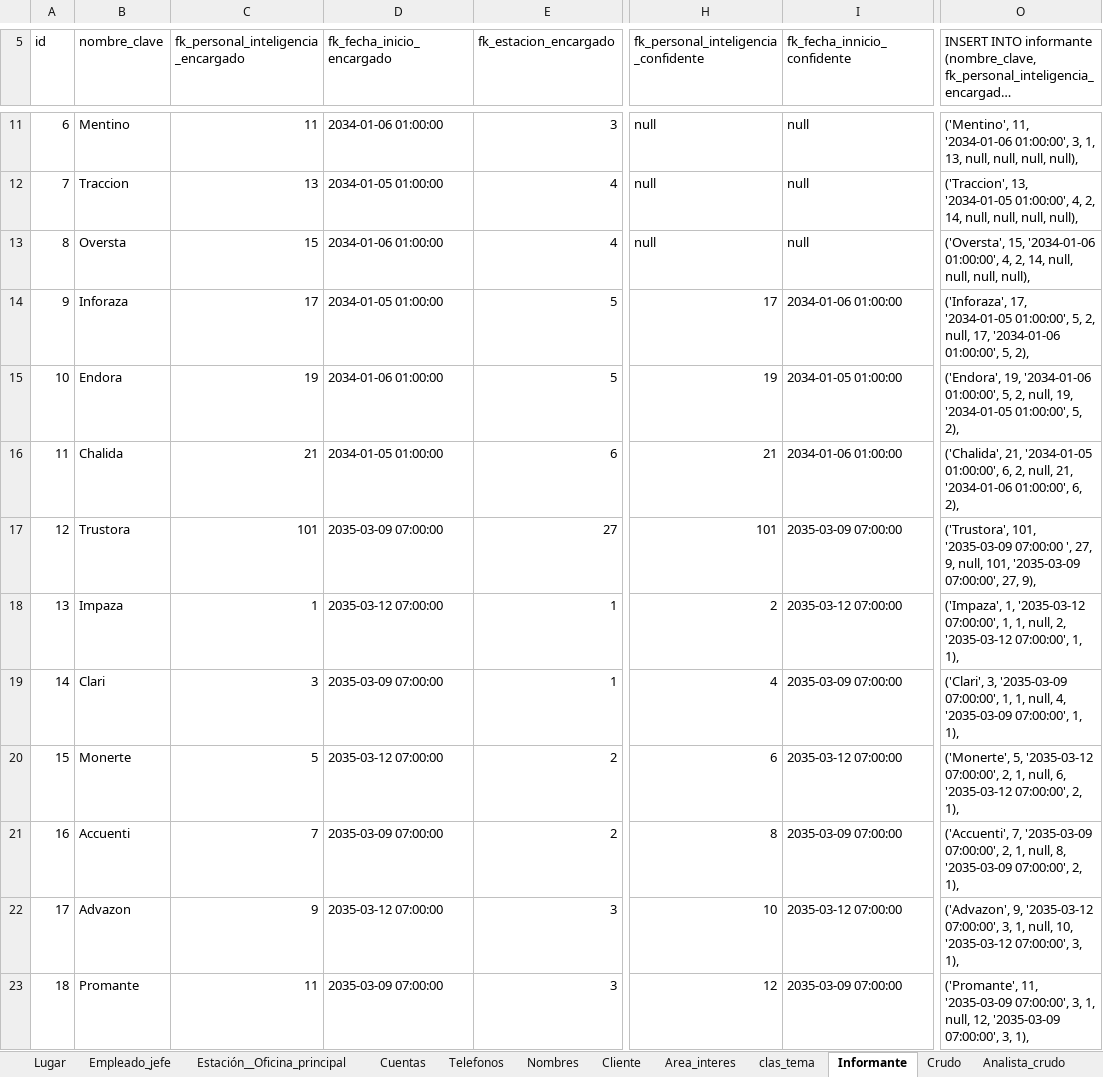
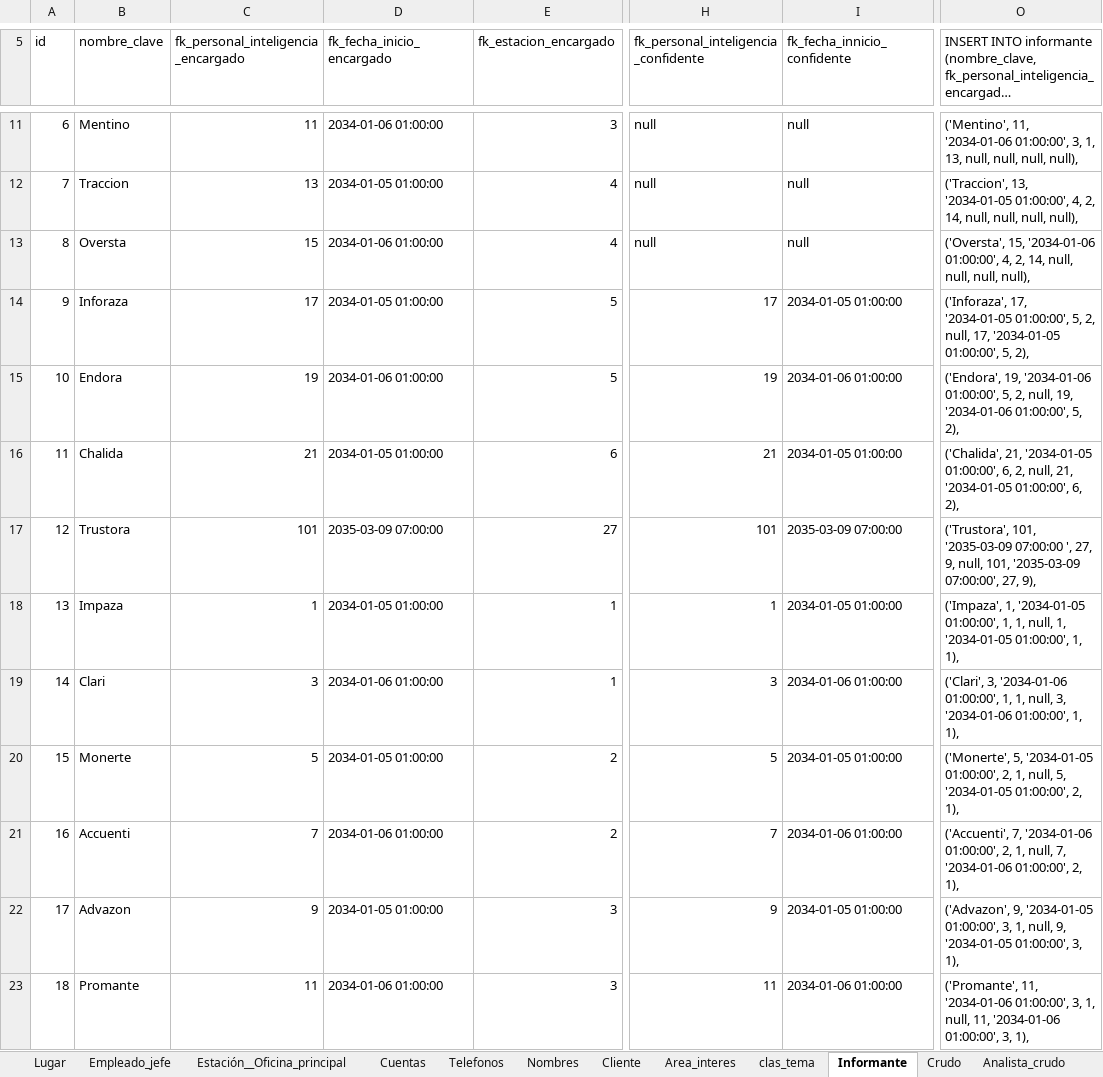
Before and after one commit to abadillo/bases-dos, an Excel workbook: scripts/Script.xlsx, sheet Informante, drawn as a sheet; only a part is shown, gaps mark what is left out; long unchanged cells end in …; values as stored, in another font and other column widths than the file's, no borders; the diff covers the shown part only; the diff names each change by its address in the sheet, - before the commit and + after, or states it on an @@ line.

Commit message:
script crudos,informante

```diff
--- a/scripts/Script.xlsx (sheet Informante)
+++ b/scripts/Script.xlsx (sheet Informante)
-I14 (fk_fecha_innicio_confidente): 2034-01-06 01:00:00
+I14 (fk_fecha_innicio_confidente): 2034-01-05 01:00:00
-O14: …null, 17, '2034-01-06 01:00:00', 5,…
+O14: …null, 17, '2034-01-05 01:00:00', 5,…
-I15 (fk_fecha_innicio_confidente): 2034-01-05 01:00:00
+I15 (fk_fecha_innicio_confidente): 2034-01-06 01:00:00
-O15: …null, 19, '2034-01-05 01:00:00', 5,…
+O15: …null, 19, '2034-01-06 01:00:00', 5,…
-I16 (fk_fecha_innicio_confidente): 2034-01-06 01:00:00
+I16 (fk_fecha_innicio_confidente): 2034-01-05 01:00:00
-O16: …null, 21, '2034-01-06 01:00:00', 6,…
+O16: …null, 21, '2034-01-05 01:00:00', 6,…
-D18 (fk_fecha_inicio_encargado): 2035-03-12 07:00:00
+D18 (fk_fecha_inicio_encargado): 2034-01-05 01:00:00
-H18: 2
+H18: 1
-I18 (fk_fecha_innicio_confidente): 2035-03-12 07:00:00
+I18 (fk_fecha_innicio_confidente): 2034-01-05 01:00:00
-O18: ('Impaza', 1, '2035-03-12 07:00:00', 1, 1, null, 2, '2035-03-12 07:00:00', 1, 1),
+O18: ('Impaza', 1, '2034-01-05 01:00:00', 1, 1, null, 1, '2034-01-05 01:00:00', 1, 1),
-D19 (fk_fecha_inicio_encargado): 2035-03-09 07:00:00
+D19 (fk_fecha_inicio_encargado): 2034-01-06 01:00:00
-H19: 4
+H19: 3
-I19 (fk_fecha_innicio_confidente): 2035-03-09 07:00:00
+I19 (fk_fecha_innicio_confidente): 2034-01-06 01:00:00
-O19: ('Clari', 3, '2035-03-09 07:00:00', 1, 1, null, 4, '2035-03-09 07:00:00', 1, 1),
+O19: ('Clari', 3, '2034-01-06 01:00:00', 1, 1, null, 3, '2034-01-06 01:00:00', 1, 1),
-D20 (fk_fecha_inicio_encargado): 2035-03-12 07:00:00
+D20 (fk_fecha_inicio_encargado): 2034-01-05 01:00:00
-H20: 6
+H20: 5
-I20 (fk_fecha_innicio_confidente): 2035-03-12 07:00:00
+I20 (fk_fecha_innicio_confidente): 2034-01-05 01:00:00
-O20: ('Monerte', 5, '2035-03-12 07:00:00', 2, 1, null, 6, '2035-03-12 07:00:00', 2, 1),
+O20: ('Monerte', 5, '2034-01-05 01:00:00', 2, 1, null, 5, '2034-01-05 01:00:00', 2, 1),
-D21 (fk_fecha_inicio_encargado): 2035-03-09 07:00:00
+D21 (fk_fecha_inicio_encargado): 2034-01-06 01:00:00
-H21: 8
+H21: 7
-I21 (fk_fecha_innicio_confidente): 2035-03-09 07:00:00
+I21 (fk_fecha_innicio_confidente): 2034-01-06 01:00:00
-O21: ('Accuenti', 7, '2035-03-09 07:00:00', 2, 1, null, 8, '2035-03-09 07:00:00', 2, 1),
+O21: ('Accuenti', 7, '2034-01-06 01:00:00', 2, 1, null, 7, '2034-01-06 01:00:00', 2, 1),
-D22 (fk_fecha_inicio_encargado): 2035-03-12 07:00:00
+D22 (fk_fecha_inicio_encargado): 2034-01-05 01:00:00
-H22: 10
+H22: 9
-I22 (fk_fecha_innicio_confidente): 2035-03-12 07:00:00
+I22 (fk_fecha_innicio_confidente): 2034-01-05 01:00:00
-O22: ('Advazon', 9, '2035-03-12 07:00:00', 3, 1, null, 10, '2035-03-12 07:00:00', 3, 1),
+O22: ('Advazon', 9, '2034-01-05 01:00:00', 3, 1, null, 9, '2034-01-05 01:00:00', 3, 1),
-D23 (fk_fecha_inicio_encargado): 2035-03-09 07:00:00
+D23 (fk_fecha_inicio_encargado): 2034-01-06 01:00:00
-H23: 12
+H23: 11
-I23 (fk_fecha_innicio_confidente): 2035-03-09 07:00:00
+I23 (fk_fecha_innicio_confidente): 2034-01-06 01:00:00
-O23: ('Promante', 11, '2035-03-09 07:00:00', 3, 1, null, 12, '2035-03-09 07:00:00', 3, 1),
+O23: ('Promante', 11, '2034-01-06 01:00:00', 3, 1, null, 11, '2034-01-06 01:00:00', 3, 1),
```
Also changed, not shown: 14 edited cells elsewhere in this sheet, sheet Crudo, sheet transaccion_pago, 2 other files.
